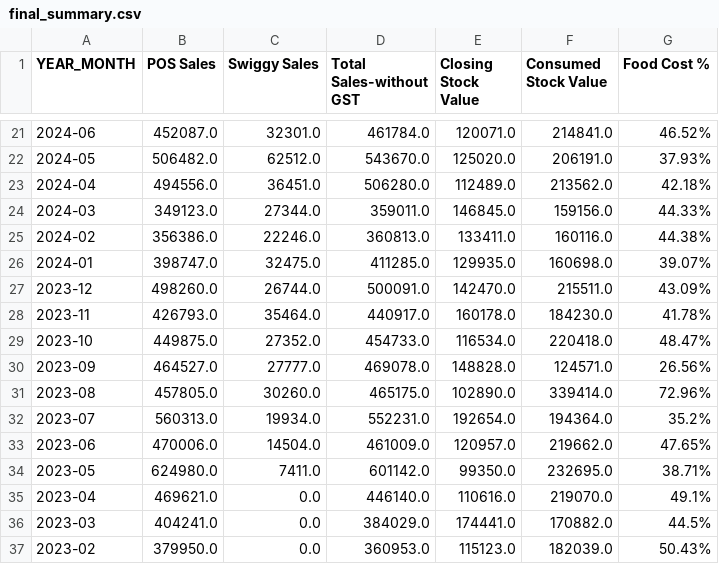
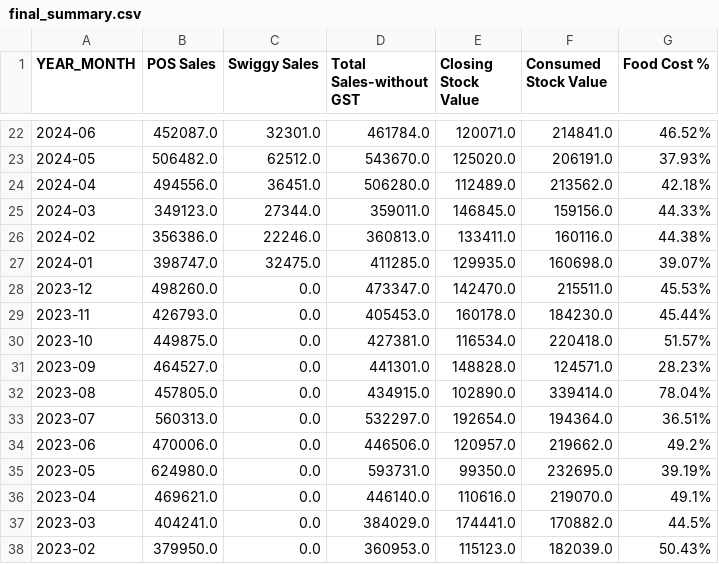
Before and after one commit to arjunotp/Dashboard, a CSV file: final_summary.csv, drawn as a sheet; only a part is shown, gaps mark what is left out; the diff covers the shown part only.

Commit message:
Upload CSV final_summary.csv

```diff
--- a/final_summary.csv
+++ b/final_summary.csv
@@ -26,10 +27,10 @@ YEAR_MONTH,POS Sales,Swiggy Sales,Total Sales-without GST,Closing Stock Value,Co
 2024-01,398747.0,32475.0,411285.0,129935.0,160698.0,39.07%
-2023-12,498260.0,26744.0,500091.0,142470.0,215511.0,43.09%
-2023-11,426793.0,35464.0,440917.0,160178.0,184230.0,41.78%
-2023-10,449875.0,27352.0,454733.0,116534.0,220418.0,48.47%
-2023-09,464527.0,27777.0,469078.0,148828.0,124571.0,26.56%
-2023-08,457805.0,30260.0,465175.0,102890.0,339414.0,72.96%
-2023-07,560313.0,19934.0,552231.0,192654.0,194364.0,35.2%
-2023-06,470006.0,14504.0,461009.0,120957.0,219662.0,47.65%
-2023-05,624980.0,7411.0,601142.0,99350.0,232695.0,38.71%
+2023-12,498260.0,0.0,473347.0,142470.0,215511.0,45.53%
+2023-11,426793.0,0.0,405453.0,160178.0,184230.0,45.44%
+2023-10,449875.0,0.0,427381.0,116534.0,220418.0,51.57%
+2023-09,464527.0,0.0,441301.0,148828.0,124571.0,28.23%
+2023-08,457805.0,0.0,434915.0,102890.0,339414.0,78.04%
+2023-07,560313.0,0.0,532297.0,192654.0,194364.0,36.51%
+2023-06,470006.0,0.0,446506.0,120957.0,219662.0,49.2%
+2023-05,624980.0,0.0,593731.0,99350.0,232695.0,39.19%
 2023-04,469621.0,0.0,446140.0,110616.0,219070.0,49.1%
```
Also changed, not shown: 1 added row and 8 edited cells elsewhere in this file.
